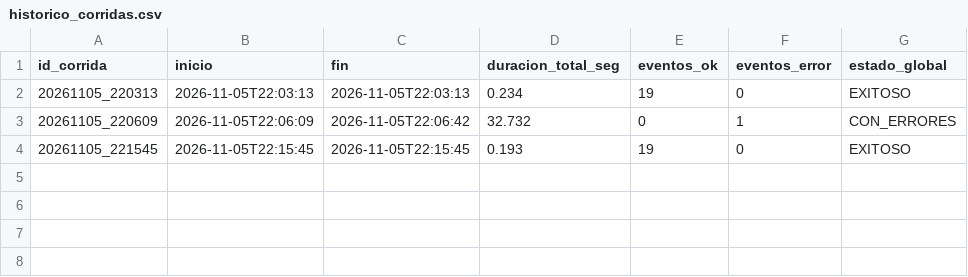
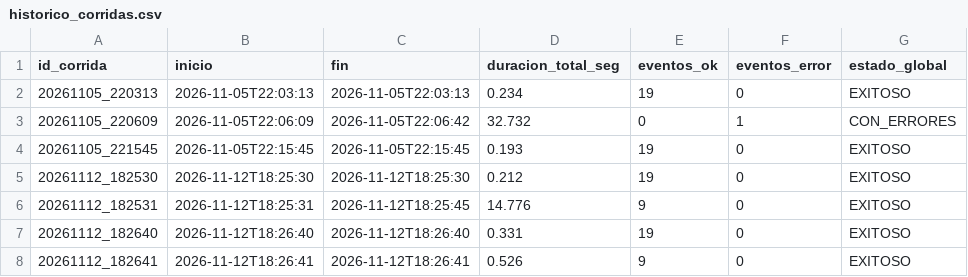
Before and after one commit to luxvgutierrez/T2_bigdata, a CSV file: ETL/auditoria/historico_corridas.csv, drawn as a sheet; the diff names each change by its address in the sheet, - before the commit and + after, or states it on an @@ line.

```diff
--- a/ETL/auditoria/historico_corridas.csv
+++ b/ETL/auditoria/historico_corridas.csv
+row 5: 20261112_182530 | 2026-11-12T18:25:30 | 2026-11-12T18:25:30 | 0.212 | 19 | 0 | EXITOSO
+row 6: 20261112_182531 | 2026-11-12T18:25:31 | 2026-11-12T18:25:45 | 14.776 | 9 | 0 | EXITOSO
+row 7: 20261112_182640 | 2026-11-12T18:26:40 | 2026-11-12T18:26:40 | 0.331 | 19 | 0 | EXITOSO
+row 8: 20261112_182641 | 2026-11-12T18:26:41 | 2026-11-12T18:26:41 | 0.526 | 9 | 0 | EXITOSO
```
Also changed, not shown: ETL/processed/Dim_Cliente_Limpio.csv, ETL/processed/Dim_Producto_Limpio.csv, 24 other files.
